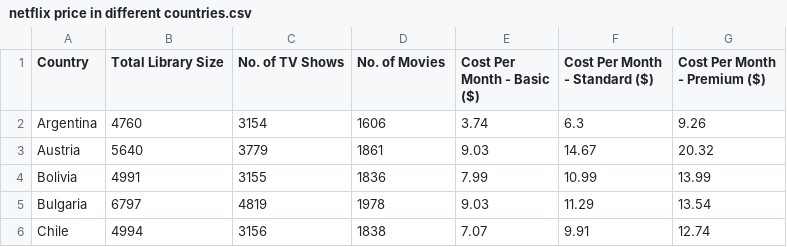
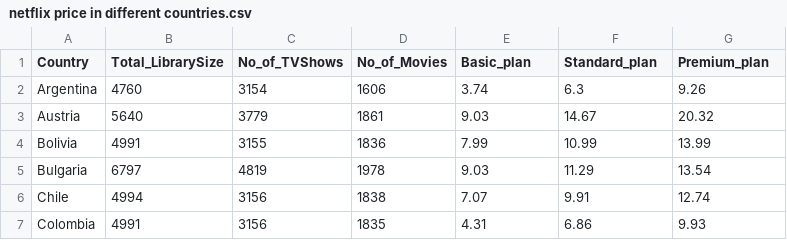
Before and after one commit to ShabnamShaikk/map-reduce-Human_life_Expectancy, a CSV file: netflix price in different countries.csv, drawn as a sheet; only a part is shown; the shorter side is filled out with more unchanged rows.

Commit message:
Update netflix price in different countries.csv

```diff
--- a/netflix price in different countries.csv
+++ b/netflix price in different countries.csv
@@ -1,2 +1,2 @@
-Country,Total Library Size,No. of TV Shows,No. of Movies,Cost Per Month - Basic ($),Cost Per Month - Standard ($),Cost Per Month - Premium ($)
+Country,Total_LibrarySize,No_of_TVShows,No_of_Movies,Basic_plan,Standard_plan,Premium_plan
 Argentina,4760,3154,1606,3.74,6.3,9.26
```
